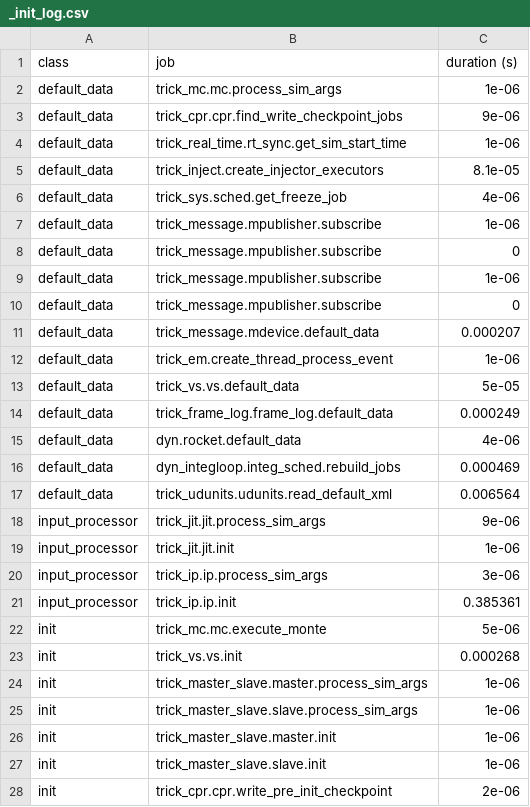
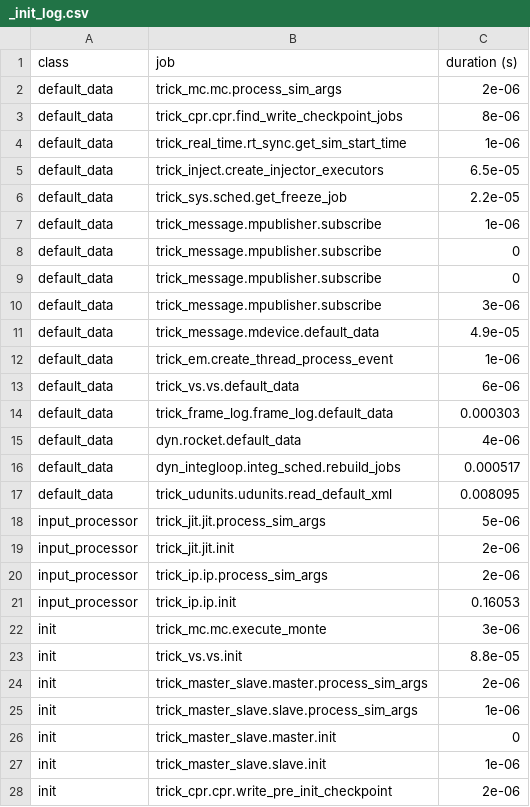
Before and after one commit to New-Void/SIM_RocketLaunch, a CSV file: RUN_test/_init_log.csv, drawn as a sheet; only a part is shown; the diff covers the shown part only.

```diff
--- a/RUN_test/_init_log.csv
+++ b/RUN_test/_init_log.csv
@@ -1,27 +1,27 @@
 class,job,duration (s)
-default_data,trick_mc.mc.process_sim_args,1e-06
-default_data,trick_cpr.cpr.find_write_checkpoint_jobs,9e-06
+default_data,trick_mc.mc.process_sim_args,2e-06
+default_data,trick_cpr.cpr.find_write_checkpoint_jobs,8e-06
 default_data,trick_real_time.rt_sync.get_sim_start_time,1e-06
-default_data,trick_inject.create_injector_executors,8.1e-05
-default_data,trick_sys.sched.get_freeze_job,4e-06
+default_data,trick_inject.create_injector_executors,6.5e-05
+default_data,trick_sys.sched.get_freeze_job,2.2e-05
 default_data,trick_message.mpublisher.subscribe,1e-06
 default_data,trick_message.mpublisher.subscribe,0
-default_data,trick_message.mpublisher.subscribe,1e-06
 default_data,trick_message.mpublisher.subscribe,0
-default_data,trick_message.mdevice.default_data,0.000207
+default_data,trick_message.mpublisher.subscribe,3e-06
+default_data,trick_message.mdevice.default_data,4.9e-05
 default_data,trick_em.create_thread_process_event,1e-06
-default_data,trick_vs.vs.default_data,5e-05
-default_data,trick_frame_log.frame_log.default_data,0.000249
+default_data,trick_vs.vs.default_data,6e-06
+default_data,trick_frame_log.frame_log.default_data,0.000303
 default_data,dyn.rocket.default_data,4e-06
-default_data,dyn_integloop.integ_sched.rebuild_jobs,0.000469
-default_data,trick_udunits.udunits.read_default_xml,0.006564
-input_processor,trick_jit.jit.process_sim_args,9e-06
-input_processor,trick_jit.jit.init,1e-06
-input_processor,trick_ip.ip.process_sim_args,3e-06
-input_processor,trick_ip.ip.init,0.385361
-init,trick_mc.mc.execute_monte,5e-06
-init,trick_vs.vs.init,0.000268
-init,trick_master_slave.master.process_sim_args,1e-06
+default_data,dyn_integloop.integ_sched.rebuild_jobs,0.000517
+default_data,trick_udunits.udunits.read_default_xml,0.008095
+input_processor,trick_jit.jit.process_sim_args,5e-06
+input_processor,trick_jit.jit.init,2e-06
+input_processor,trick_ip.ip.process_sim_args,2e-06
+input_processor,trick_ip.ip.init,0.16053
+init,trick_mc.mc.execute_monte,3e-06
+init,trick_vs.vs.init,8.8e-05
+init,trick_master_slave.master.process_sim_args,2e-06
 init,trick_master_slave.slave.process_sim_args,1e-06
-init,trick_master_slave.master.init,1e-06
+init,trick_master_slave.master.init,0
 init,trick_master_slave.slave.init,1e-06
```
Also changed, not shown: 26 edited cells elsewhere in this file, 45 other files.
